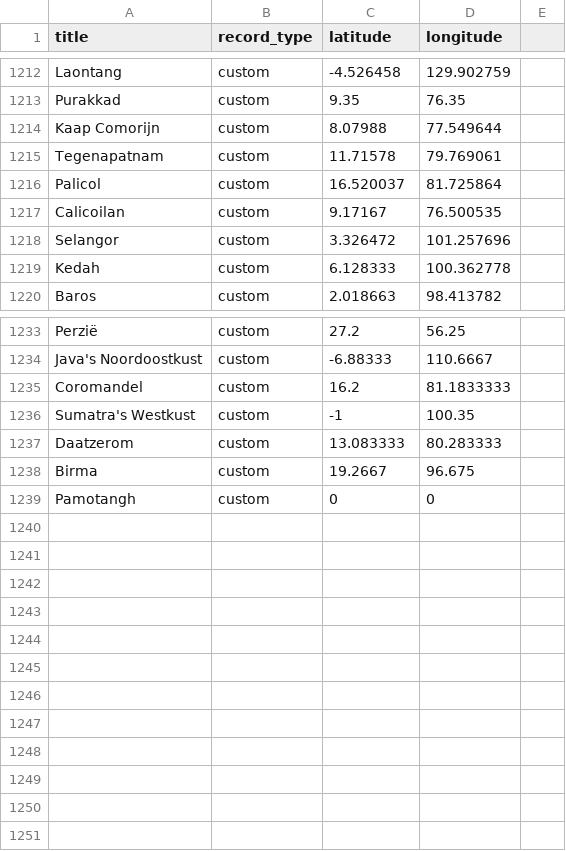
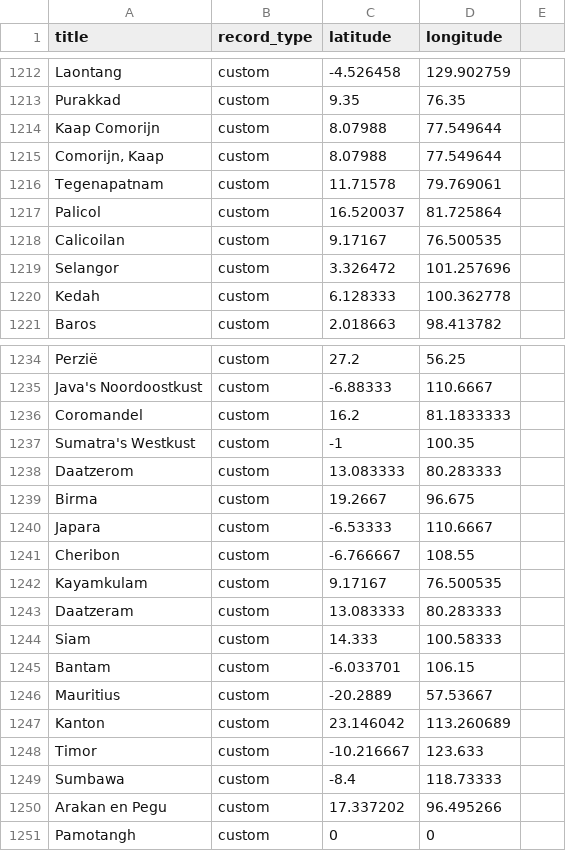
Before and after one commit to HDAT/hdat-frontend, a CSV file: src/data/amh_location_mod.csv, drawn as a sheet; only a part is shown, gaps mark what is left out; the diff names each change by its address in the sheet, - before the commit and + after, or states it on an @@ line.

Commit message:
8 loc to go, around 12800 voyages

```diff
--- a/src/data/amh_location_mod.csv
+++ b/src/data/amh_location_mod.csv
+row 1215: Comorijn, Kaap | custom | 8.07988 | 77.549644
+row 1240: Japara | custom | -6.53333 | 110.6667
+row 1241: Cheribon | custom | -6.766667 | 108.55
+row 1242: Kayamkulam | custom | 9.17167 | 76.500535
+row 1243: Daatzeram | custom | 13.083333 | 80.283333
+row 1244: Siam | custom | 14.333 | 100.58333
+row 1245: Bantam | custom | -6.033701 | 106.15
+row 1246: Mauritius | custom | -20.2889 | 57.53667
+row 1247: Kanton | custom | 23.146042 | 113.260689
+row 1248: Timor | custom | -10.216667 | 123.633
+row 1249: Sumbawa | custom | -8.4 | 118.73333
+row 1250: Arakan en Pegu | custom | 17.337202 | 96.495266
```
